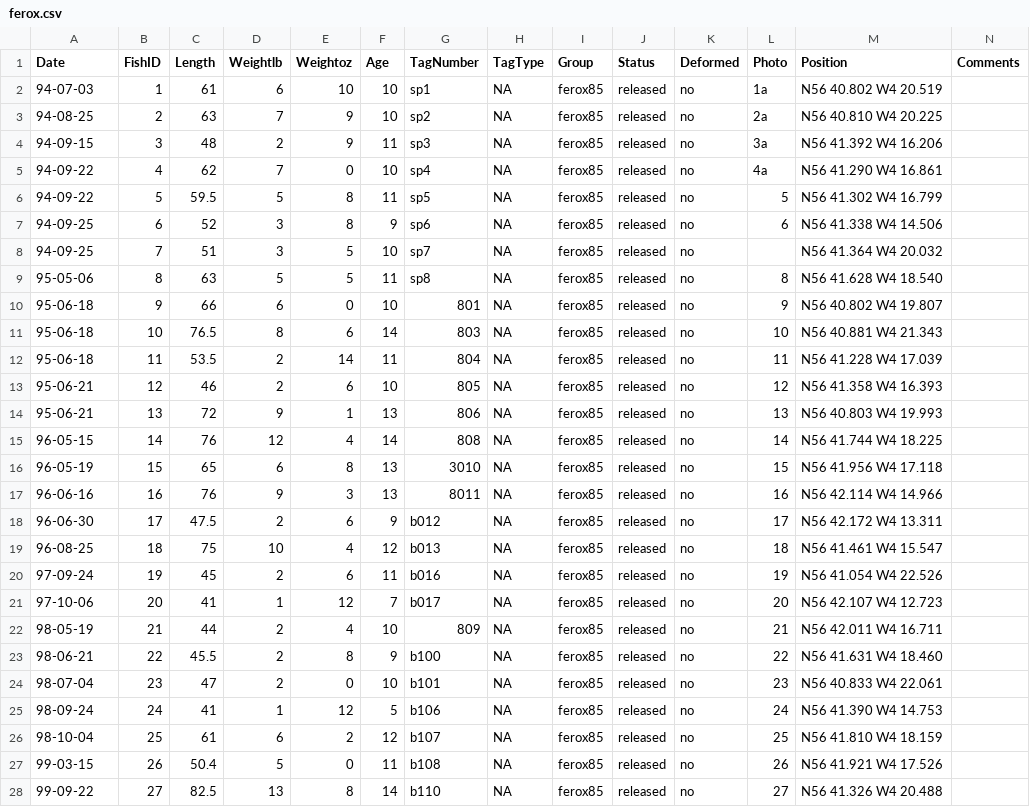
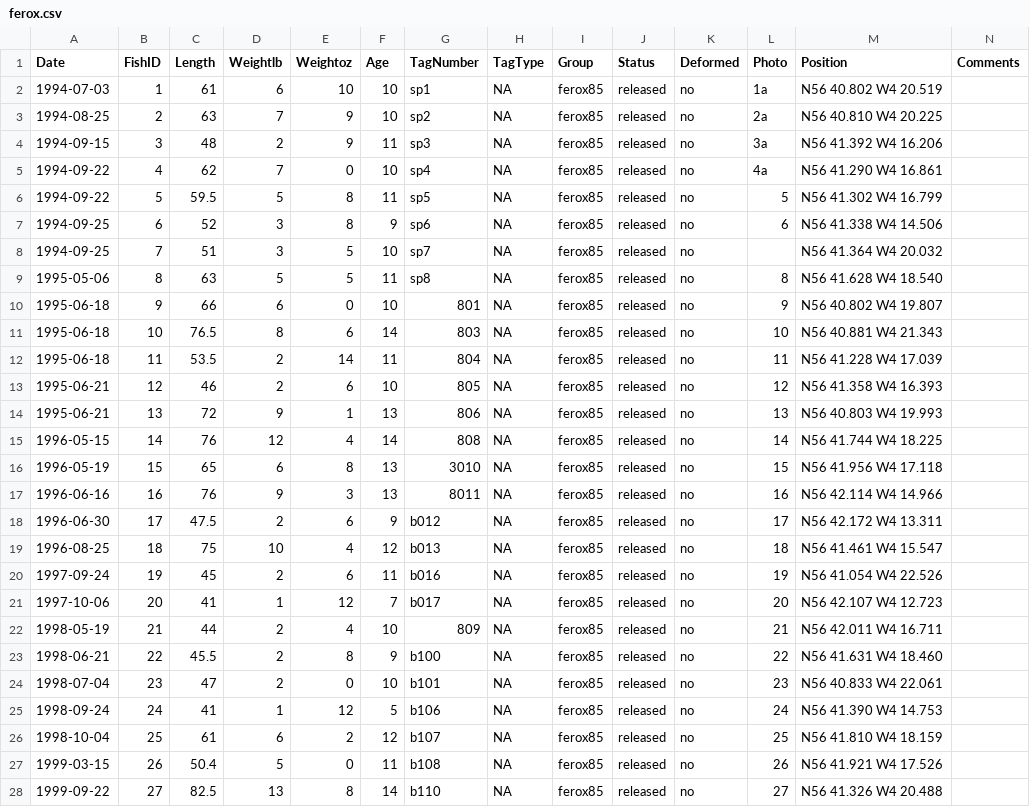
Before and after one commit to joethorley/ranmrdata, a CSV file: data-raw/ferox.csv, drawn as a sheet; only a part is shown; the diff covers the shown part only.

Commit message:
fixed years in ferox.csv

```diff
--- a/data-raw/ferox.csv
+++ b/data-raw/ferox.csv
@@ -1,28 +1,28 @@
 Date,FishID,Length,Weightlb,Weightoz,Age,TagNumber,TagType,Group,Status,Deformed,Photo,Position,Comments
-94-07-03,1,61,6,10,10,sp1,NA,ferox85,released,no,1a,N56 40.802 W4 20.519,
-94-08-25,2,63,7,9,10,sp2,NA,ferox85,released,no,2a,N56 40.810 W4 20.225,
-94-09-15,3,48,2,9,11,sp3,NA,ferox85,released,no,3a,N56 41.392 W4 16.206,
-94-09-22,4,62,7,0,10,sp4,NA,ferox85,released,no,4a,N56 41.290 W4 16.861,
-94-09-22,5,59.5,5,8,11,sp5,NA,ferox85,released,no,5,N56 41.302 W4 16.799,
-94-09-25,6,52,3,8,9,sp6,NA,ferox85,released,no,6,N56 41.338 W4 14.506,
-94-09-25,7,51,3,5,10,sp7,NA,ferox85,released,no,,N56 41.364 W4 20.032,
-95-05-06,8,63,5,5,11,sp8,NA,ferox85,released,no,8,N56 41.628 W4 18.540,
-95-06-18,9,66,6,0,10,801,NA,ferox85,released,no,9,N56 40.802 W4 19.807,
-95-06-18,10,76.5,8,6,14,803,NA,ferox85,released,no,10,N56 40.881 W4 21.343,
-95-06-18,11,53.5,2,14,11,804,NA,ferox85,released,no,11,N56 41.228 W4 17.039,
-95-06-21,12,46,2,6,10,805,NA,ferox85,released,no,12,N56 41.358 W4 16.393,
-95-06-21,13,72,9,1,13,806,NA,ferox85,released,no,13,N56 40.803 W4 19.993,
-96-05-15,14,76,12,4,14,808,NA,ferox85,released,no,14,N56 41.744 W4 18.225,
-96-05-19,15,65,6,8,13,3010,NA,ferox85,released,no,15,N56 41.956 W4 17.118,
-96-06-16,16,76,9,3,13,8011,NA,ferox85,released,no,16,N56 42.114 W4 14.966,
-96-06-30,17,47.5,2,6,9,b012,NA,ferox85,released,no,17,N56 42.172 W4 13.311,
-96-08-25,18,75,10,4,12,b013,NA,ferox85,released,no,18,N56 41.461 W4 15.547,
-97-09-24,19,45,2,6,11,b016,NA,ferox85,released,no,19,N56 41.054 W4 22.526,
-97-10-06,20,41,1,12,7,b017,NA,ferox85,released,no,20,N56 42.107 W4 12.723,
-98-05-19,21,44,2,4,10,809,NA,ferox85,released,no,21,N56 42.011 W4 16.711,
-98-06-21,22,45.5,2,8,9,b100,NA,ferox85,released,no,22,N56 41.631 W4 18.460,
-98-07-04,23,47,2,0,10,b101,NA,ferox85,released,no,23,N56 40.833 W4 22.061,
-98-09-24,24,41,1,12,5,b106,NA,ferox85,released,no,24,N56 41.390 W4 14.753,
-98-10-04,25,61,6,2,12,b107,NA,ferox85,released,no,25,N56 41.810 W4 18.159,
-99-03-15,26,50.4,5,0,11,b108,NA,ferox85,released,no,26,N56 41.921 W4 17.526,
-99-09-22,27,82.5,13,8,14,b110,NA,ferox85,released,no,27,N56 41.326 W4 20.488,
+1994-07-03,1,61,6,10,10,sp1,NA,ferox85,released,no,1a,N56 40.802 W4 20.519,
+1994-08-25,2,63,7,9,10,sp2,NA,ferox85,released,no,2a,N56 40.810 W4 20.225,
+1994-09-15,3,48,2,9,11,sp3,NA,ferox85,released,no,3a,N56 41.392 W4 16.206,
+1994-09-22,4,62,7,0,10,sp4,NA,ferox85,released,no,4a,N56 41.290 W4 16.861,
+1994-09-22,5,59.5,5,8,11,sp5,NA,ferox85,released,no,5,N56 41.302 W4 16.799,
+1994-09-25,6,52,3,8,9,sp6,NA,ferox85,released,no,6,N56 41.338 W4 14.506,
+1994-09-25,7,51,3,5,10,sp7,NA,ferox85,released,no,,N56 41.364 W4 20.032,
+1995-05-06,8,63,5,5,11,sp8,NA,ferox85,released,no,8,N56 41.628 W4 18.540,
+1995-06-18,9,66,6,0,10,801,NA,ferox85,released,no,9,N56 40.802 W4 19.807,
+1995-06-18,10,76.5,8,6,14,803,NA,ferox85,released,no,10,N56 40.881 W4 21.343,
+1995-06-18,11,53.5,2,14,11,804,NA,ferox85,released,no,11,N56 41.228 W4 17.039,
+1995-06-21,12,46,2,6,10,805,NA,ferox85,released,no,12,N56 41.358 W4 16.393,
+1995-06-21,13,72,9,1,13,806,NA,ferox85,released,no,13,N56 40.803 W4 19.993,
+1996-05-15,14,76,12,4,14,808,NA,ferox85,released,no,14,N56 41.744 W4 18.225,
+1996-05-19,15,65,6,8,13,3010,NA,ferox85,released,no,15,N56 41.956 W4 17.118,
+1996-06-16,16,76,9,3,13,8011,NA,ferox85,released,no,16,N56 42.114 W4 14.966,
+1996-06-30,17,47.5,2,6,9,b012,NA,ferox85,released,no,17,N56 42.172 W4 13.311,
+1996-08-25,18,75,10,4,12,b013,NA,ferox85,released,no,18,N56 41.461 W4 15.547,
+1997-09-24,19,45,2,6,11,b016,NA,ferox85,released,no,19,N56 41.054 W4 22.526,
+1997-10-06,20,41,1,12,7,b017,NA,ferox85,released,no,20,N56 42.107 W4 12.723,
+1998-05-19,21,44,2,4,10,809,NA,ferox85,released,no,21,N56 42.011 W4 16.711,
+1998-06-21,22,45.5,2,8,9,b100,NA,ferox85,released,no,22,N56 41.631 W4 18.460,
+1998-07-04,23,47,2,0,10,b101,NA,ferox85,released,no,23,N56 40.833 W4 22.061,
+1998-09-24,24,41,1,12,5,b106,NA,ferox85,released,no,24,N56 41.390 W4 14.753,
+1998-10-04,25,61,6,2,12,b107,NA,ferox85,released,no,25,N56 41.810 W4 18.159,
+1999-03-15,26,50.4,5,0,11,b108,NA,ferox85,released,no,26,N56 41.921 W4 17.526,
+1999-09-22,27,82.5,13,8,14,b110,NA,ferox85,released,no,27,N56 41.326 W4 20.488,
```
Also changed, not shown: 63 edited cells elsewhere in this file, 3 other files.
